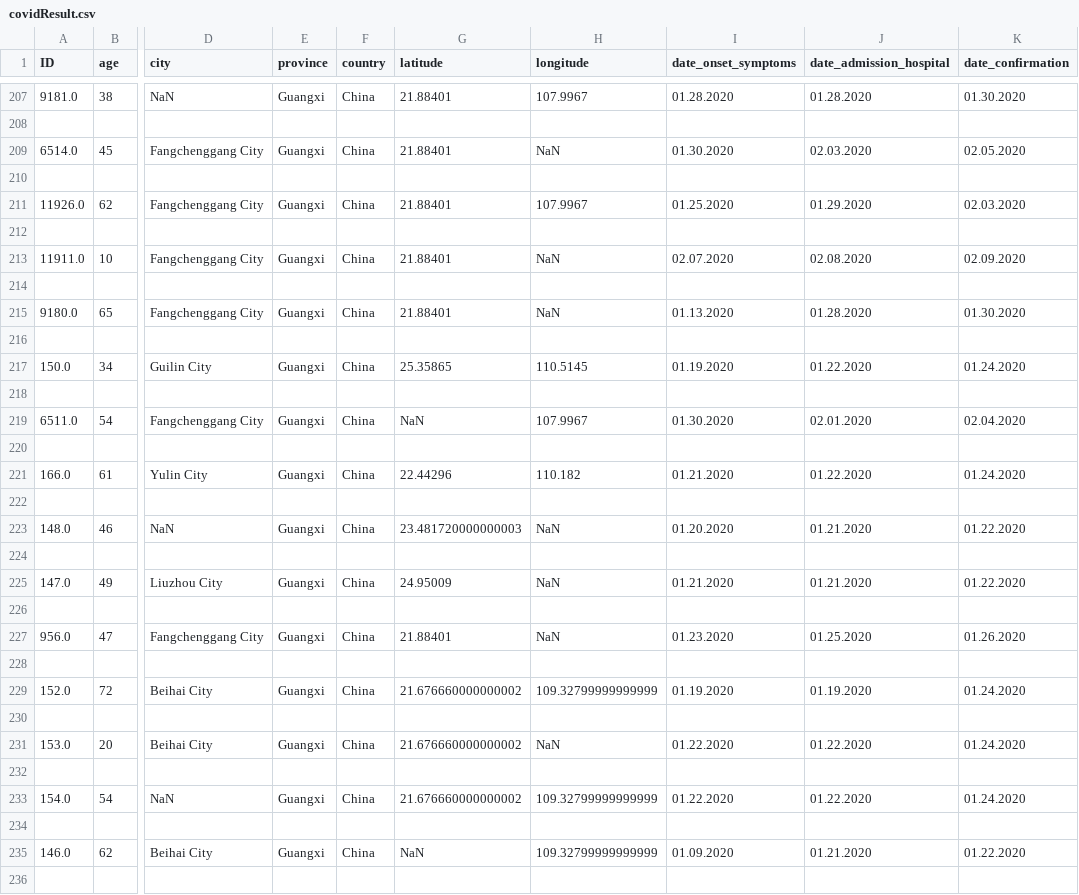
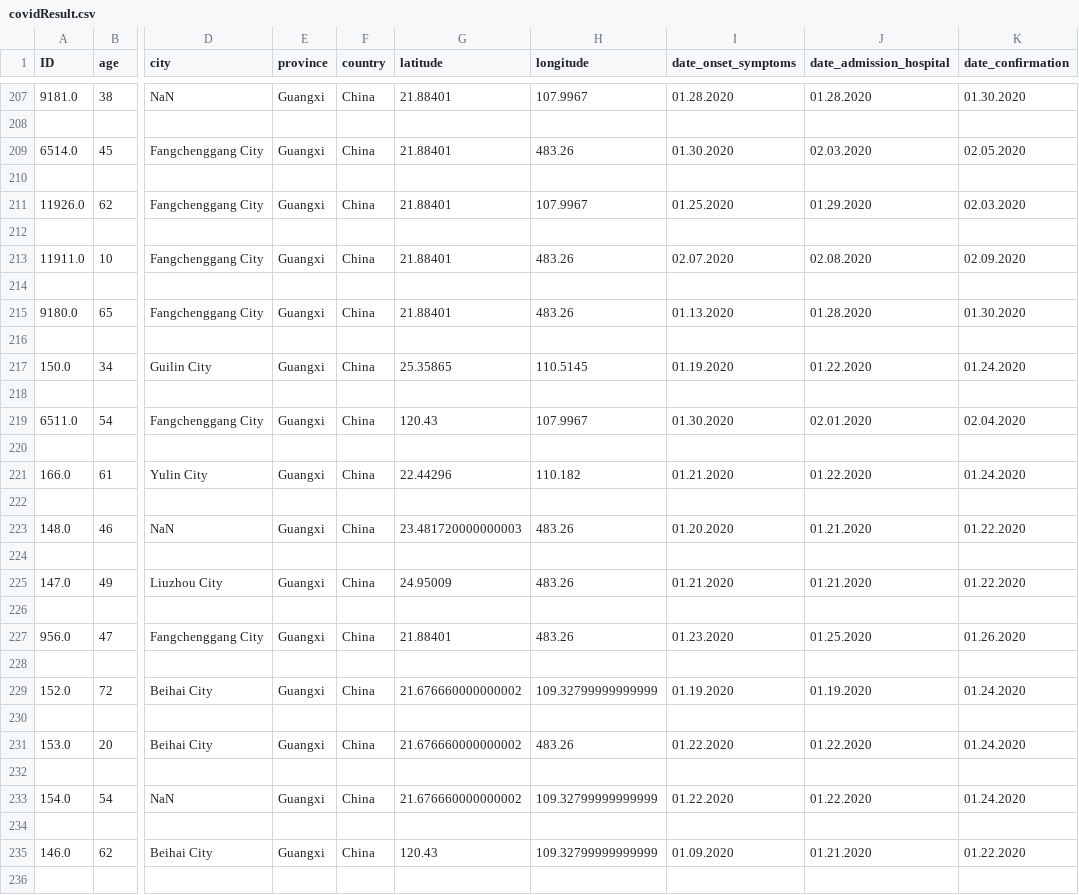
Before and after one commit to treasabency/Assignment-2, a CSV file: covidResult.csv, drawn as a sheet; only a part is shown, gaps mark what is left out; the diff covers the shown part only; the diff names each change by its address in the sheet, - before the commit and + after, or states it on an @@ line.

```diff
--- a/covidResult.csv
+++ b/covidResult.csv
-H209 (longitude): NaN
+H209 (longitude): 483.26
-H213 (longitude): NaN
+H213 (longitude): 483.26
-H215 (longitude): NaN
+H215 (longitude): 483.26
-G219 (latitude): NaN
+G219 (latitude): 120.43
-H223 (longitude): NaN
+H223 (longitude): 483.26
-H225 (longitude): NaN
+H225 (longitude): 483.26
-H227 (longitude): NaN
+H227 (longitude): 483.26
-H231 (longitude): NaN
+H231 (longitude): 483.26
-G235 (latitude): NaN
+G235 (latitude): 120.43
```
Also changed, not shown: 63 edited cells elsewhere in this file, 1 other file.
